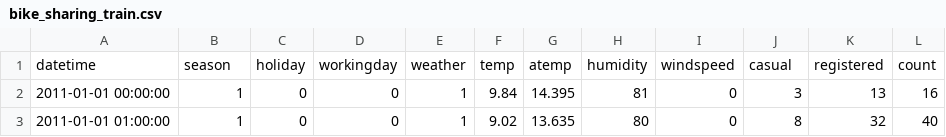
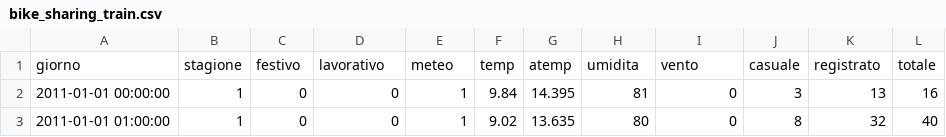
Before and after one commit to cd5050/PCTOcodingdatascience, a CSV file: dataset/bike_sharing_train.csv, drawn as a sheet; only a part is shown; removed rows and columns are numbered as before the commit, all else as after; the diff names each change by its address in the sheet, - before the commit and + after, or states it on an @@ line.

```diff
--- a/dataset/bike_sharing_train.csv
+++ b/dataset/bike_sharing_train.csv
-row 1: datetime | season | holiday | workingday | weather | temp | atemp | humidity | windspeed | casual | registered | count
+row 1: giorno | stagione | festivo | lavorativo | meteo | temp | atemp | umidita | vento | casuale | registrato | totale
```
Also changed, not shown: dataset/bike_sharing_test.csv.
